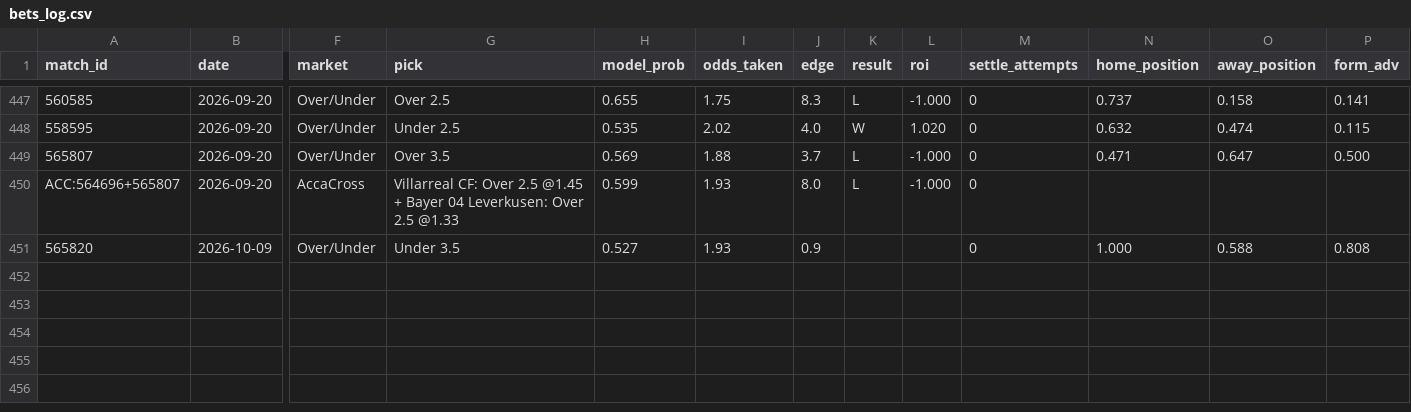
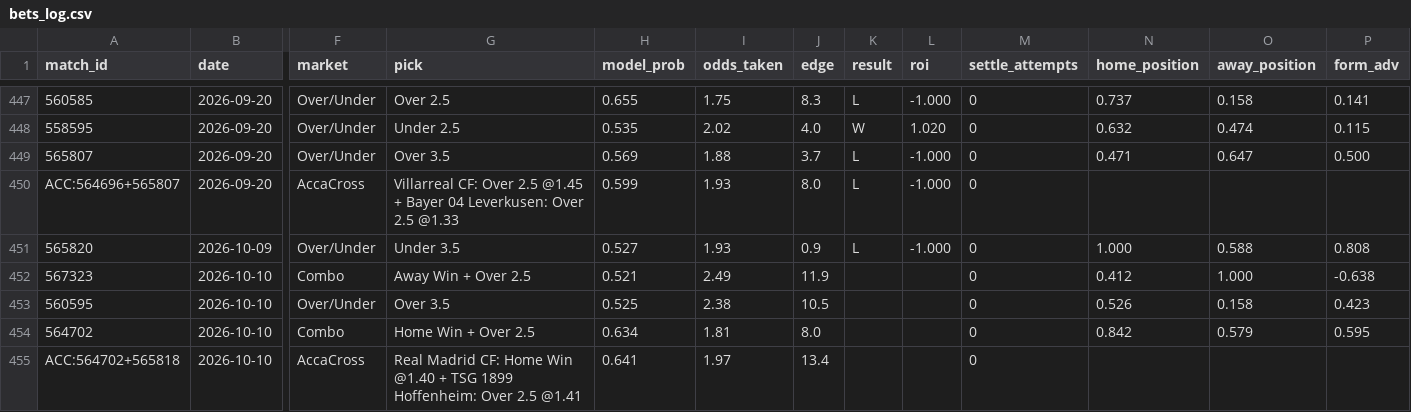
Before and after one commit to GiannisAulo/BetAnalyzer, a CSV file: football_tipster/bets_log.csv, drawn as a sheet; only a part is shown, gaps mark what is left out; rows hold the shown columns only; the diff names each change by its address in the sheet, - before the commit and + after, or states it on an @@ line.

```diff
--- a/football_tipster/bets_log.csv
+++ b/football_tipster/bets_log.csv
-K451 (result): (empty)
+K451 (result): L
-L451 (roi): (empty)
+L451 (roi): -1.000
+row 452: 567323 | 2026-10-10 | Combo | Away Win + Over 2.5 | 0.521 | 2.49 | 11.9 |  |  | 0 | 0.412 | 1.000 | -0.638
+row 453: 560595 | 2026-10-10 | Over/Under | Over 3.5 | 0.525 | 2.38 | 10.5 |  |  | 0 | 0.526 | 0.158 | 0.423
+row 454: 564702 | 2026-10-10 | Combo | Home Win + Over 2.5 | 0.634 | 1.81 | 8.0 |  |  | 0 | 0.842 | 0.579 | 0.595
+row 455: ACC:564702+565818 | 2026-10-10 | AccaCross | Real Madrid CF: Home Win @1.40 + TSG 1899 Hoffenheim: Over 2.5 @1.41 | 0.641 | 1.97 | 13.4 |  |  | 0
```
